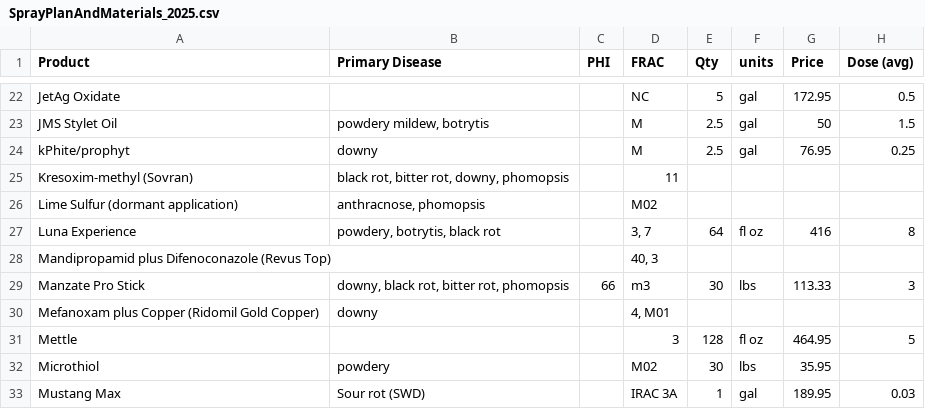
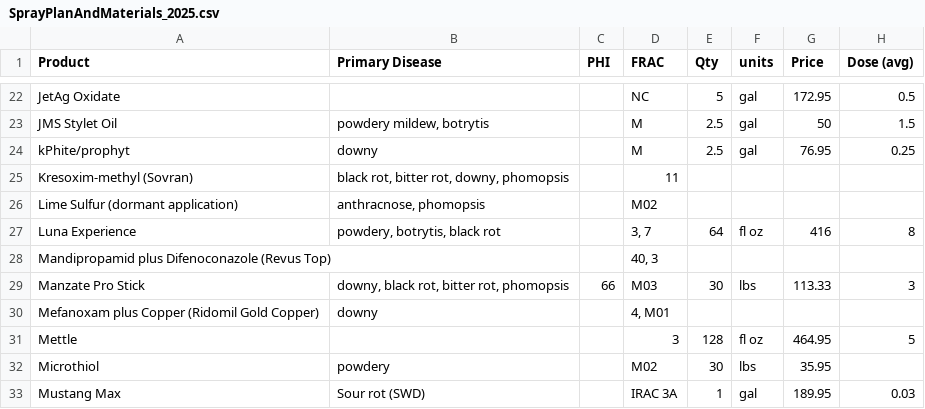
Before and after one commit to tors10e/SprayPlanner, a CSV file: SprayPlanAndMaterials_2025.csv, drawn as a sheet; only a part is shown, gaps mark what is left out; the diff names each change by its address in the sheet, - before the commit and + after, or states it on an @@ line.

```diff
--- a/SprayPlanAndMaterials_2025.csv
+++ b/SprayPlanAndMaterials_2025.csv
-D29 (FRAC): m3
+D29 (FRAC): M03
```
Also changed, not shown: 3 other files.
